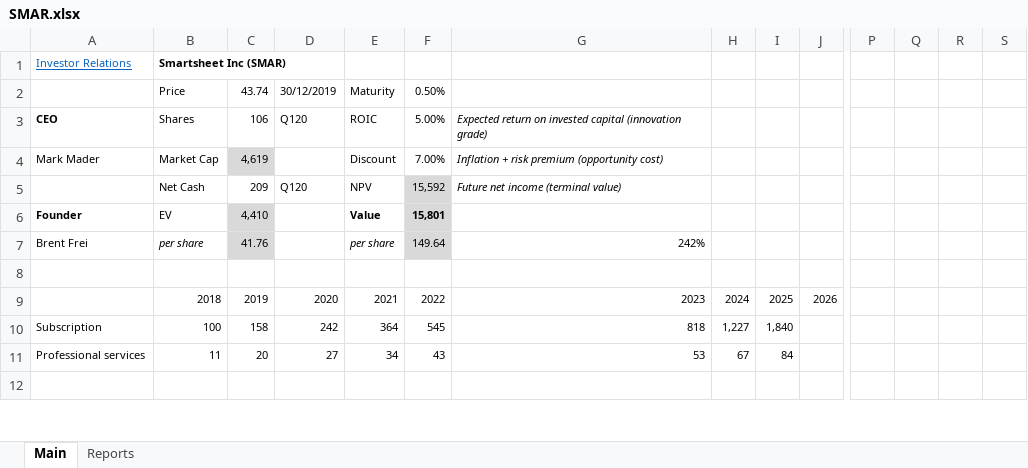
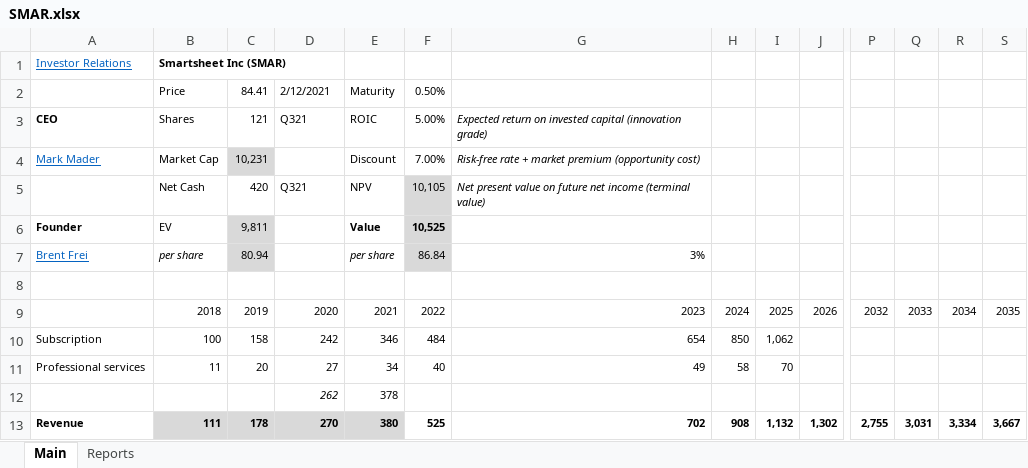
Before and after one commit to michaelsjoeberg/stocks, an Excel workbook: SMAR.xlsx, sheet Main, drawn as a sheet; only a part is shown, gaps mark what is left out; the shorter side is filled out with more unchanged rows; values as stored, in another font and other column widths than the file's, no borders; charts and pictures not drawn; removed rows and columns are numbered as before the commit, all else as after; rows hold the shown columns only; the diff covers the shown part only; the diff names each change by its address in the sheet, - before the commit and + after, or states it on an @@ line.

Commit message:
Update SMAR.xlsx

```diff
--- a/SMAR.xlsx (sheet Main)
+++ b/SMAR.xlsx (sheet Main)
-C2: 43.74
+C2: 84.41
-D2: 30/12/2019
+D2: 2/12/2021
-C3: 106
+C3: 121
-D3: Q120
+D3: Q321
@@ A4 underline: off → on, text colour: black → #0563C1 @@
-C4: 4,619
+C4: 10,231
-G4: Inflation + risk premium (opportunity…
+G4: Risk-free rate + market premium (opportunity…
-row 5:  | Net Cash | 209 | Q120 | NPV | 15,592 | Future net income (terminal value)
+row 5:  | Net Cash | 420 | Q321 | NPV | 10,105 | Net present value on future net income (terminal value)
-C6: 4,410
+C6: 9,811
-F6: 15,801
+F6: 10,525
@@ A7 underline: off → on, text colour: black → #0563C1 @@
-C7: 41.76
+C7: 80.94
-F7: 149.64
+F7: 86.84
-G7: 242%
+G7: 3%
-P9: (empty)
+P9: 2032
-Q9: (empty)
+Q9: 2033
-R9: (empty)
+R9: 2034
-S9: (empty)
+S9: 2035
-E10: 364
+E10: 346
-F10: 545
+F10: 484
-G10: 818
+G10: 654
-H10: 1,227
+H10: 850
-I10: 1,840
+I10: 1,062
-F11: 43
+F11: 40
-G11: 53
+G11: 49
-H11: 67
+H11: 58
-I11: 84
+I11: 70
+row 12:  |  |  | 262 | 378
+row 13: Revenue | 111 | 178 | 270 | 380 | 525 | 702 | 908 | 1,132 | 1,302 | 2,755 | 3,031 | 3,334 | 3,667
```
Also changed, not shown: 21 added rows, 26 removed rows, 34 edited cells and cell formats elsewhere in this sheet, sheet Reports, formulas that keep their value, charts or pictures.
